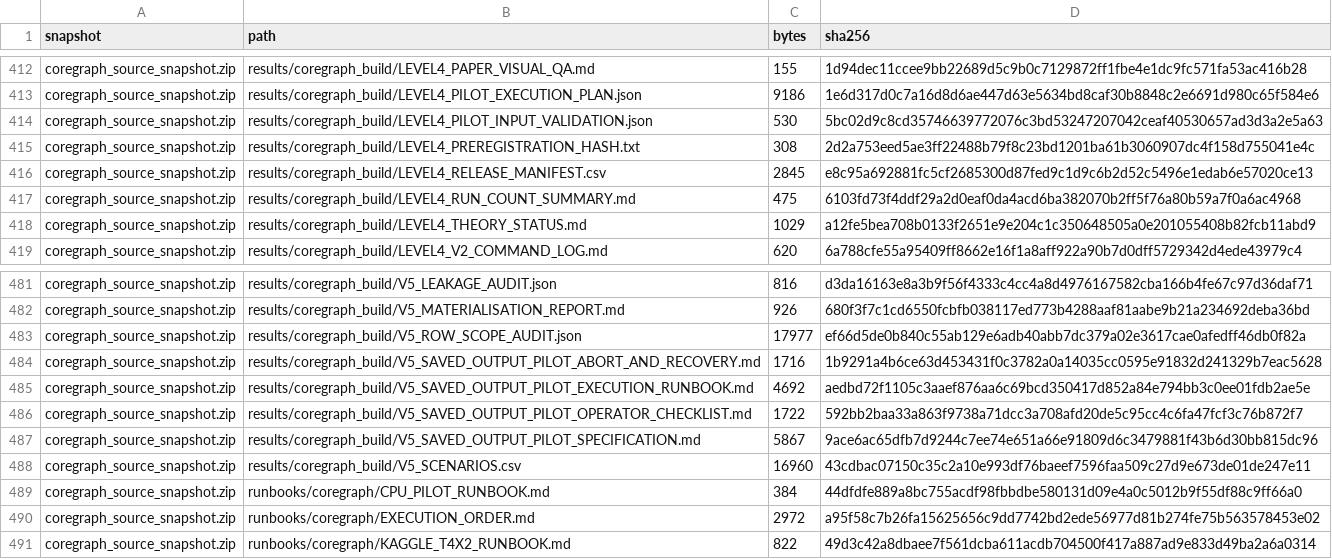
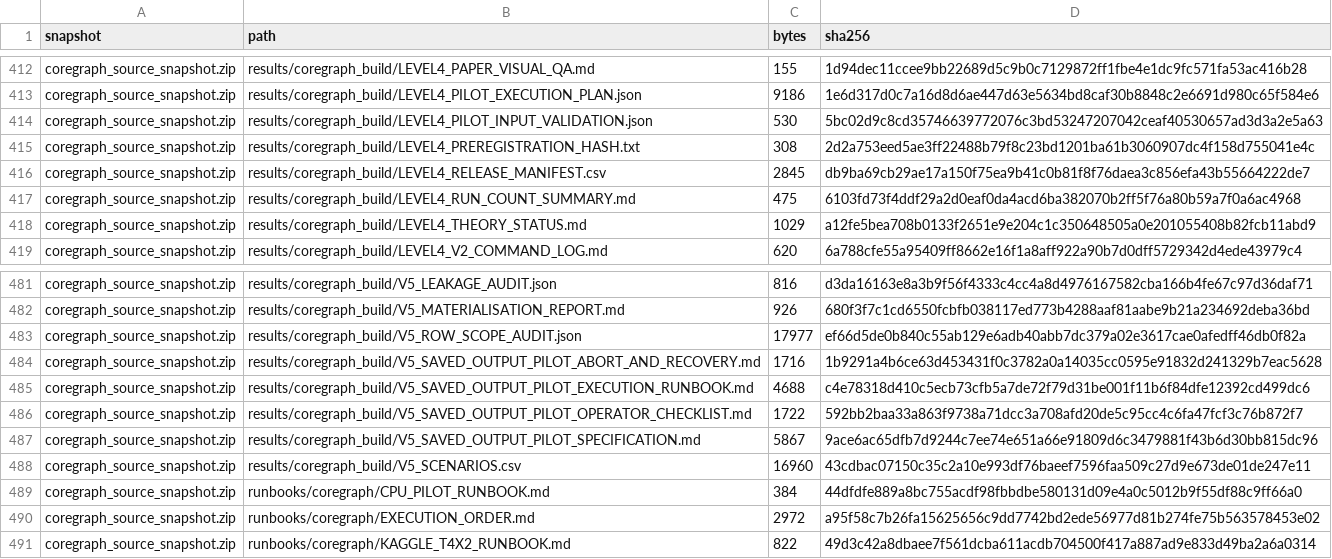
Before and after one commit to Saket-Maganti/gnn-fraud, a CSV file: release/level4_source_snapshot/SNAPSHOT_MANIFEST.csv, drawn as a sheet; only a part is shown, gaps mark what is left out.

```diff
--- a/release/level4_source_snapshot/SNAPSHOT_MANIFEST.csv
+++ b/release/level4_source_snapshot/SNAPSHOT_MANIFEST.csv
@@ -415,3 +415,3 @@ coregraph_source_snapshot.zip,results/coregraph_build/LEVEL4_PILOT_INPUT_VALIDAT
 coregraph_source_snapshot.zip,results/coregraph_build/LEVEL4_PREREGISTRATION_HASH.txt,308,2d2a753eed5ae3ff22488b79f8c23bd1201ba61b3060907dc4f158d755041e4c
-coregraph_source_snapshot.zip,results/coregraph_build/LEVEL4_RELEASE_MANIFEST.csv,2845,e8c95a692881fc5cf2685300d87fed9c1d9c6b2d52c5496e1edab6e57020ce13
+coregraph_source_snapshot.zip,results/coregraph_build/LEVEL4_RELEASE_MANIFEST.csv,2845,db9ba69cb29ae17a150f75ea9b41c0b81f8f76daea3c856efa43b55664222de7
 coregraph_source_snapshot.zip,results/coregraph_build/LEVEL4_RUN_COUNT_SUMMARY.md,475,6103fd73f4ddf29a2d0eaf0da4acd6ba382070b2ff5f76a80b59a7f0a6ac4968
@@ -484,3 +484,3 @@ coregraph_source_snapshot.zip,results/coregraph_build/V5_ROW_SCOPE_AUDIT.json,17
 coregraph_source_snapshot.zip,results/coregraph_build/V5_SAVED_OUTPUT_PILOT_ABORT_AND_RECOVERY.md,1716,1b9291a4b6ce63d453431f0c3782a0a14035cc0595e91832d241329b7eac5628
-coregraph_source_snapshot.zip,results/coregraph_build/V5_SAVED_OUTPUT_PILOT_EXECUTION_RUNBOOK.md,4692,aedbd72f1105c3aaef876aa6c69bcd350417d852a84e794bb3c0ee01fdb2ae5e
+coregraph_source_snapshot.zip,results/coregraph_build/V5_SAVED_OUTPUT_PILOT_EXECUTION_RUNBOOK.md,4688,c4e78318d410c5ecb73cfb5a7de72f79d31be001f11b6f84dfe12392cd499dc6
 coregraph_source_snapshot.zip,results/coregraph_build/V5_SAVED_OUTPUT_PILOT_OPERATOR_CHECKLIST.md,1722,592bb2baa33a863f9738a71dcc3a708afd20de5c95cc4c6fa47fcf3c76b872f7
```
Also changed, not shown: release/level4/MANIFEST.csv, results/coregraph_build/LEVEL4_RELEASE_MANIFEST.csv, 9 other files.
